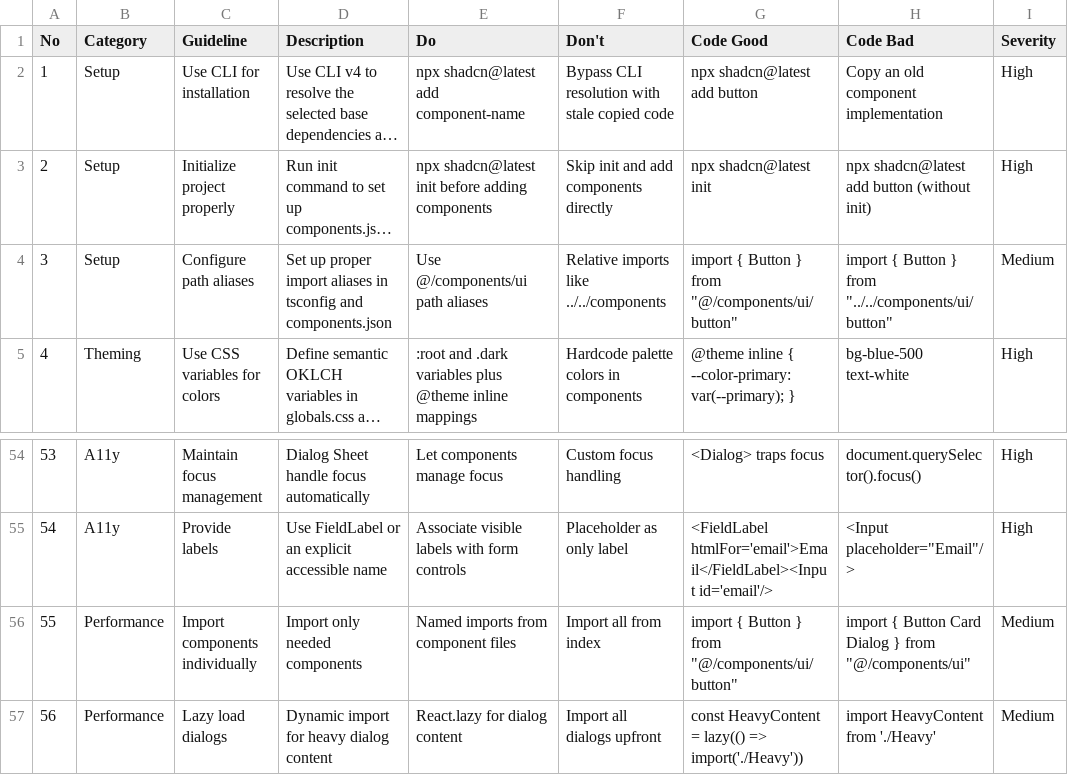
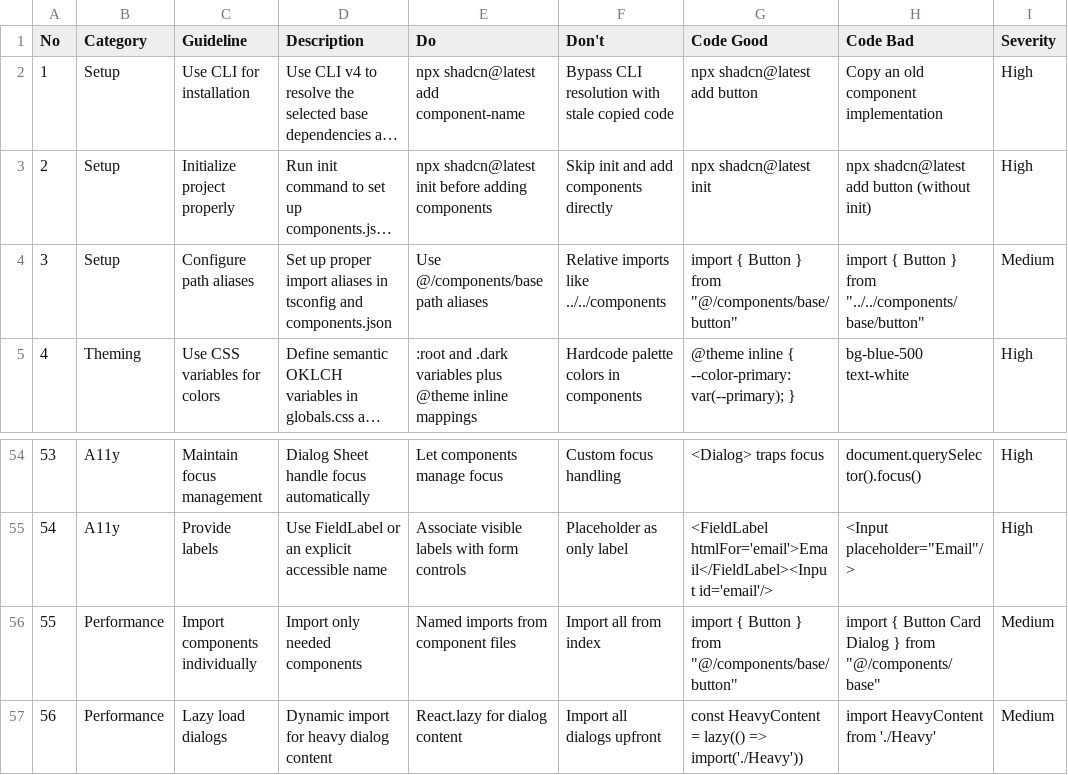
Before and after one commit to sthm23/billing-mobile, a CSV file: .claude/skills/ui-ux-pro-max/data/stacks/shadcn.csv, drawn as a sheet; only a part is shown, gaps mark what is left out; long unchanged cells end in …; the diff names each change by its address in the sheet, - before the commit and + after, or states it on an @@ line.

```diff
--- a/.claude/skills/ui-ux-pro-max/data/stacks/shadcn.csv
+++ b/.claude/skills/ui-ux-pro-max/data/stacks/shadcn.csv
-E4 (Do): Use @/components/ui path aliases
+E4 (Do): Use @/components/base path aliases
-G4 (Code Good): …} from "@/components/ui/button"
+G4 (Code Good): …} from "@/components/base/button"
-H4 (Code Bad): …} from "../../components/ui/button"
+H4 (Code Bad): …} from "../../components/base/button"
-G56 (Code Good): …} from "@/components/ui/button"
+G56 (Code Good): …} from "@/components/base/button"
-H56 (Code Bad): …} from "@/components/ui"
+H56 (Code Bad): …} from "@/components/base"
```
Also changed, not shown: .github/prompts/ui-ux-pro-max/data/stacks/shadcn.csv, 11 other files.
